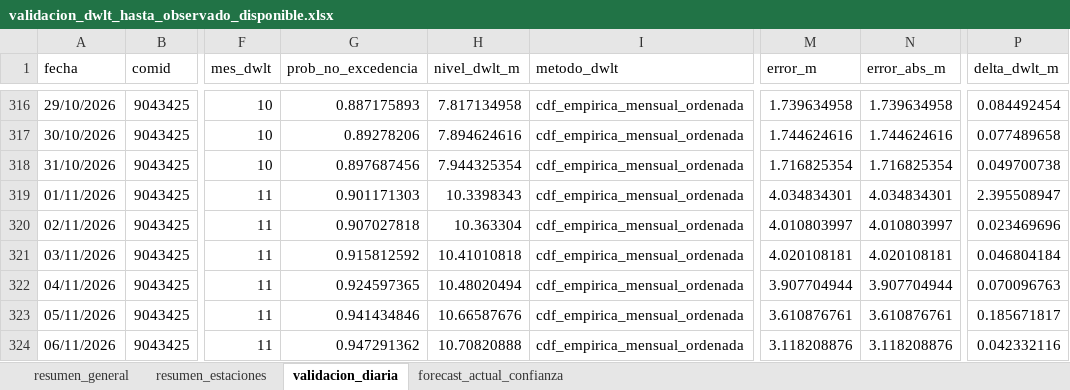
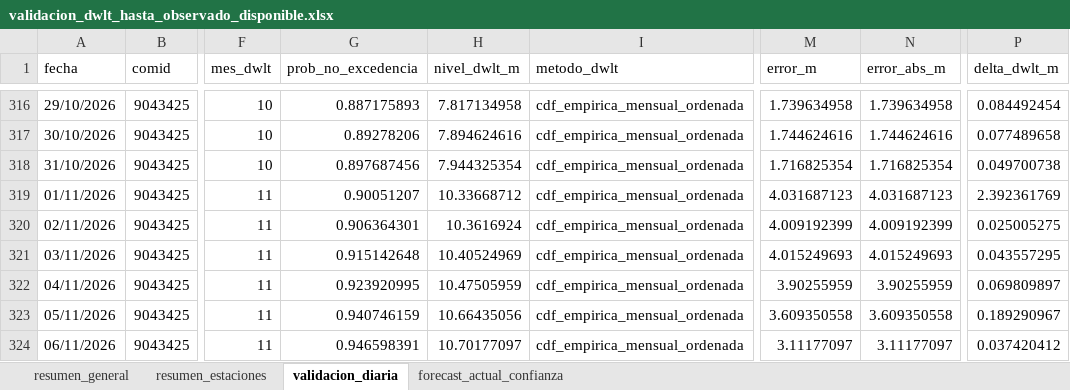
Before and after one commit to KURONO23/LoretoNivelesaCaudales, an Excel workbook: outputs/validacion_dwlt_hasta_observado_disponible.xlsx, sheet validacion_diaria, drawn as a sheet; only a part is shown, gaps mark what is left out; values as stored, in another font and other column widths than the file's, no borders; the diff covers the shown part only; the diff names each change by its address in the sheet, - before the commit and + after, or states it on an @@ line.

```diff
--- a/outputs/validacion_dwlt_hasta_observado_disponible.xlsx (sheet validacion_diaria)
+++ b/outputs/validacion_dwlt_hasta_observado_disponible.xlsx (sheet validacion_diaria)
-G319 (prob_no_excedencia): 0.901171303
+G319 (prob_no_excedencia): 0.90051207
-H319 (nivel_dwlt_m): 10.3398343
+H319 (nivel_dwlt_m): 10.33668712
-M319 (error_m): 4.034834301
+M319 (error_m): 4.031687123
-N319 (error_abs_m): 4.034834301
+N319 (error_abs_m): 4.031687123
-P319 (delta_dwlt_m): 2.395508947
+P319 (delta_dwlt_m): 2.392361769
-G320 (prob_no_excedencia): 0.907027818
+G320 (prob_no_excedencia): 0.906364301
-H320 (nivel_dwlt_m): 10.363304
+H320 (nivel_dwlt_m): 10.3616924
-M320 (error_m): 4.010803997
+M320 (error_m): 4.009192399
-N320 (error_abs_m): 4.010803997
+N320 (error_abs_m): 4.009192399
-P320 (delta_dwlt_m): 0.023469696
+P320 (delta_dwlt_m): 0.025005275
-G321 (prob_no_excedencia): 0.915812592
+G321 (prob_no_excedencia): 0.915142648
-H321 (nivel_dwlt_m): 10.41010818
+H321 (nivel_dwlt_m): 10.40524969
-M321 (error_m): 4.020108181
+M321 (error_m): 4.015249693
-N321 (error_abs_m): 4.020108181
+N321 (error_abs_m): 4.015249693
-P321 (delta_dwlt_m): 0.046804184
+P321 (delta_dwlt_m): 0.043557295
-G322 (prob_no_excedencia): 0.924597365
+G322 (prob_no_excedencia): 0.923920995
-H322 (nivel_dwlt_m): 10.48020494
+H322 (nivel_dwlt_m): 10.47505959
-M322 (error_m): 3.907704944
+M322 (error_m): 3.90255959
-N322 (error_abs_m): 3.907704944
+N322 (error_abs_m): 3.90255959
-P322 (delta_dwlt_m): 0.070096763
+P322 (delta_dwlt_m): 0.069809897
-G323 (prob_no_excedencia): 0.941434846
+G323 (prob_no_excedencia): 0.940746159
-H323 (nivel_dwlt_m): 10.66587676
+H323 (nivel_dwlt_m): 10.66435056
-M323 (error_m): 3.610876761
+M323 (error_m): 3.609350558
-N323 (error_abs_m): 3.610876761
+N323 (error_abs_m): 3.609350558
-P323 (delta_dwlt_m): 0.185671817
+P323 (delta_dwlt_m): 0.189290967
-G324 (prob_no_excedencia): 0.947291362
+G324 (prob_no_excedencia): 0.946598391
-H324 (nivel_dwlt_m): 10.70820888
+H324 (nivel_dwlt_m): 10.70177097
-M324 (error_m): 3.118208876
+M324 (error_m): 3.11177097
-N324 (error_abs_m): 3.118208876
+N324 (error_abs_m): 3.11177097
-P324 (delta_dwlt_m): 0.042332116
+P324 (delta_dwlt_m): 0.037420412
```
Also changed, not shown: 1 added row, 1 removed row and 1192 edited cells elsewhere in this sheet, sheet forecast_actual_confianza, sheet resumen_estaciones, sheet resumen_general, outputs/metricas_dwlt_estaciones.xlsx, outputs/pronostico_nivel_7dias_estaciones.xlsx, 12 other files.
